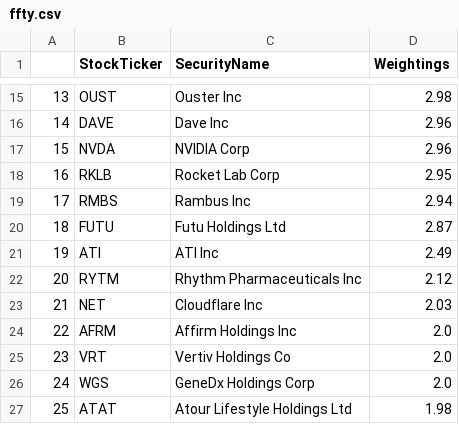
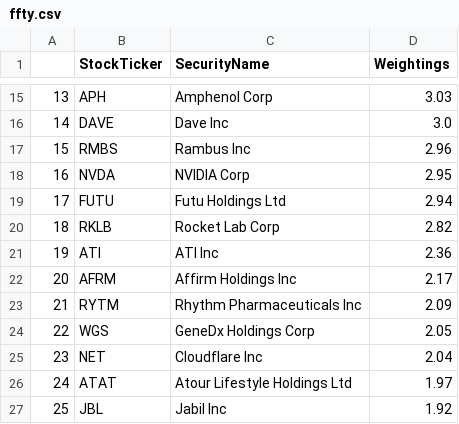
Before and after one commit to major/ffty-etf, a CSV file: ffty.csv, drawn as a sheet; only a part is shown, gaps mark what is left out; the diff covers the shown part only.

```diff
--- a/ffty.csv
+++ b/ffty.csv
@@ -15,13 +15,13 @@
-13,OUST,Ouster Inc,2.98
-14,DAVE,Dave Inc,2.96
-15,NVDA,NVIDIA Corp,2.96
-16,RKLB,Rocket Lab Corp,2.95
-17,RMBS,Rambus Inc,2.94
-18,FUTU,Futu Holdings Ltd,2.87
-19,ATI,ATI Inc,2.49
-20,RYTM,Rhythm Pharmaceuticals Inc,2.12
-21,NET,Cloudflare Inc,2.03
-22,AFRM,Affirm Holdings Inc,2.0
-23,VRT,Vertiv Holdings Co,2.0
-24,WGS,GeneDx Holdings Corp,2.0
-25,ATAT,Atour Lifestyle Holdings Ltd,1.98
+13,APH,Amphenol Corp,3.03
+14,DAVE,Dave Inc,3.0
+15,RMBS,Rambus Inc,2.96
+16,NVDA,NVIDIA Corp,2.95
+17,FUTU,Futu Holdings Ltd,2.94
+18,RKLB,Rocket Lab Corp,2.82
+19,ATI,ATI Inc,2.36
+20,AFRM,Affirm Holdings Inc,2.17
+21,RYTM,Rhythm Pharmaceuticals Inc,2.09
+22,WGS,GeneDx Holdings Corp,2.05
+23,NET,Cloudflare Inc,2.04
+24,ATAT,Atour Lifestyle Holdings Ltd,1.97
+25,JBL,Jabil Inc,1.92
```
Also changed, not shown: 77 edited cells elsewhere in this file, 2 other files.
